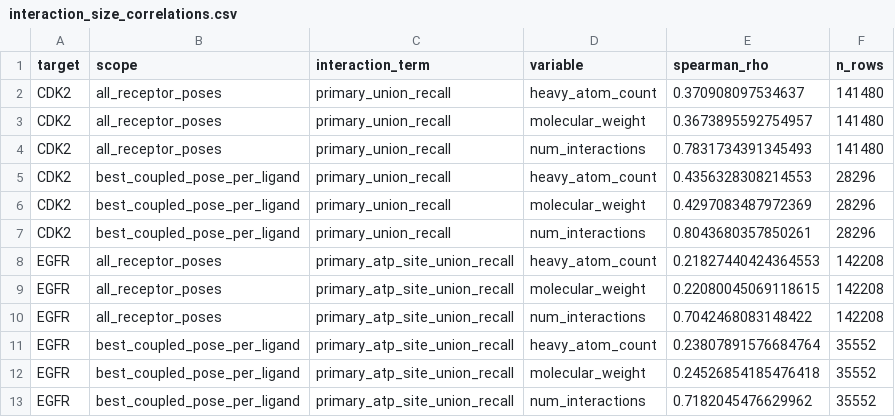
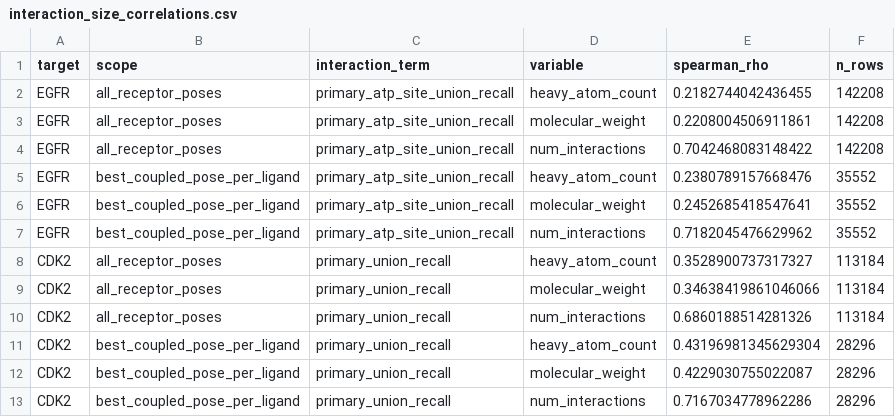
Before and after one commit to eva-mitropoulou/Syndesis, a CSV file: results/robustness/interaction_size_correlations.csv, drawn as a sheet.

```diff
--- a/results/robustness/interaction_size_correlations.csv
+++ b/results/robustness/interaction_size_correlations.csv
@@ -1,13 +1,13 @@
 target,scope,interaction_term,variable,spearman_rho,n_rows
-CDK2,all_receptor_poses,primary_union_recall,heavy_atom_count,0.370908097534637,141480
-CDK2,all_receptor_poses,primary_union_recall,molecular_weight,0.3673895592754957,141480
-CDK2,all_receptor_poses,primary_union_recall,num_interactions,0.7831734391345493,141480
-CDK2,best_coupled_pose_per_ligand,primary_union_recall,heavy_atom_count,0.4356328308214553,28296
-CDK2,best_coupled_pose_per_ligand,primary_union_recall,molecular_weight,0.4297083487972369,28296
-CDK2,best_coupled_pose_per_ligand,primary_union_recall,num_interactions,0.8043680357850261,28296
-EGFR,all_receptor_poses,primary_atp_site_union_recall,heavy_atom_count,0.21827440424364553,142208
-EGFR,all_receptor_poses,primary_atp_site_union_recall,molecular_weight,0.22080045069118615,142208
+EGFR,all_receptor_poses,primary_atp_site_union_recall,heavy_atom_count,0.2182744042436455,142208
+EGFR,all_receptor_poses,primary_atp_site_union_recall,molecular_weight,0.2208004506911861,142208
 EGFR,all_receptor_poses,primary_atp_site_union_recall,num_interactions,0.7042468083148422,142208
-EGFR,best_coupled_pose_per_ligand,primary_atp_site_union_recall,heavy_atom_count,0.23807891576684764,35552
-EGFR,best_coupled_pose_per_ligand,primary_atp_site_union_recall,molecular_weight,0.24526854185476418,35552
+EGFR,best_coupled_pose_per_ligand,primary_atp_site_union_recall,heavy_atom_count,0.2380789157668476,35552
+EGFR,best_coupled_pose_per_ligand,primary_atp_site_union_recall,molecular_weight,0.2452685418547641,35552
 EGFR,best_coupled_pose_per_ligand,primary_atp_site_union_recall,num_interactions,0.7182045476629962,35552
+CDK2,all_receptor_poses,primary_union_recall,heavy_atom_count,0.3528900737317327,113184
+CDK2,all_receptor_poses,primary_union_recall,molecular_weight,0.34638419861046066,113184
+CDK2,all_receptor_poses,primary_union_recall,num_interactions,0.6860188514281326,113184
+CDK2,best_coupled_pose_per_ligand,primary_union_recall,heavy_atom_count,0.43196981345629304,28296
+CDK2,best_coupled_pose_per_ligand,primary_union_recall,molecular_weight,0.4229030755022087,28296
+CDK2,best_coupled_pose_per_ligand,primary_union_recall,num_interactions,0.7167034778962286,28296
```
Also changed, not shown: results/robustness/cdk2_native_interaction_bits.csv, results/robustness/cdk2_native_prior_sensitivity.csv, 23 other files.
